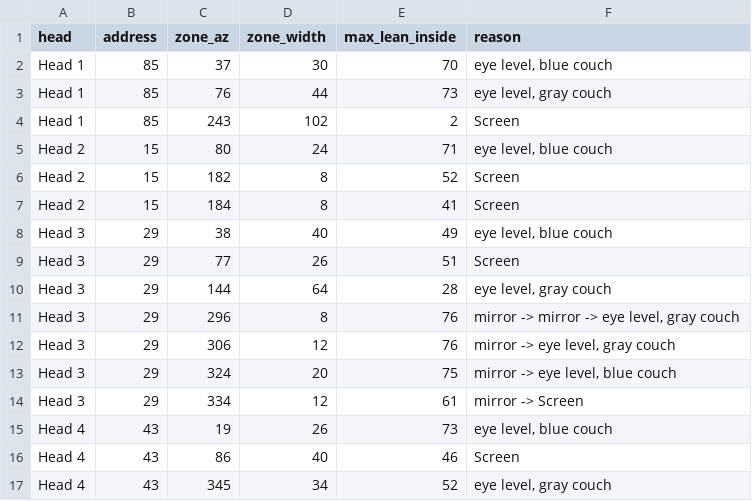
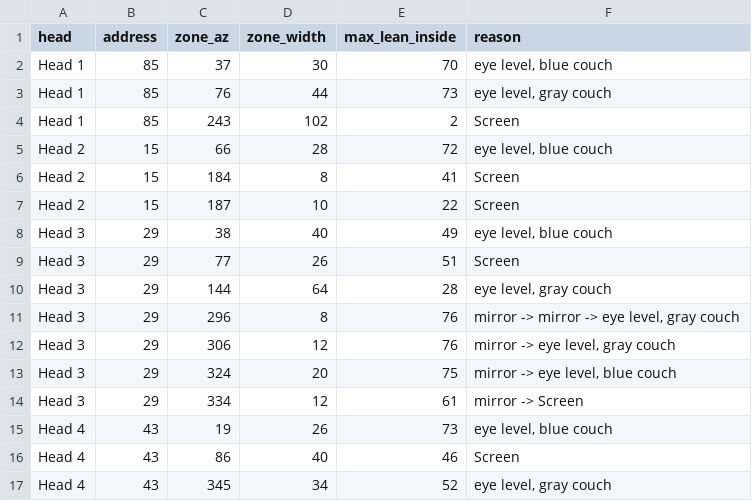
Before and after one commit to neystalgic/ney-show-rig, a CSV file: dmx/safety/safety_zones.csv, drawn as a sheet.

```diff
--- a/dmx/safety/safety_zones.csv
+++ b/dmx/safety/safety_zones.csv
@@ -4,5 +4,5 @@ Head 1,85,76,44,73,"eye level, gray couch"
 Head 1,85,243,102,2,Screen
-Head 2,15,80,24,71,"eye level, blue couch"
-Head 2,15,182,8,52,Screen
+Head 2,15,66,28,72,"eye level, blue couch"
 Head 2,15,184,8,41,Screen
+Head 2,15,187,10,22,Screen
 Head 3,29,38,40,49,"eye level, blue couch"
```
Also changed, not shown: 2 other files.
